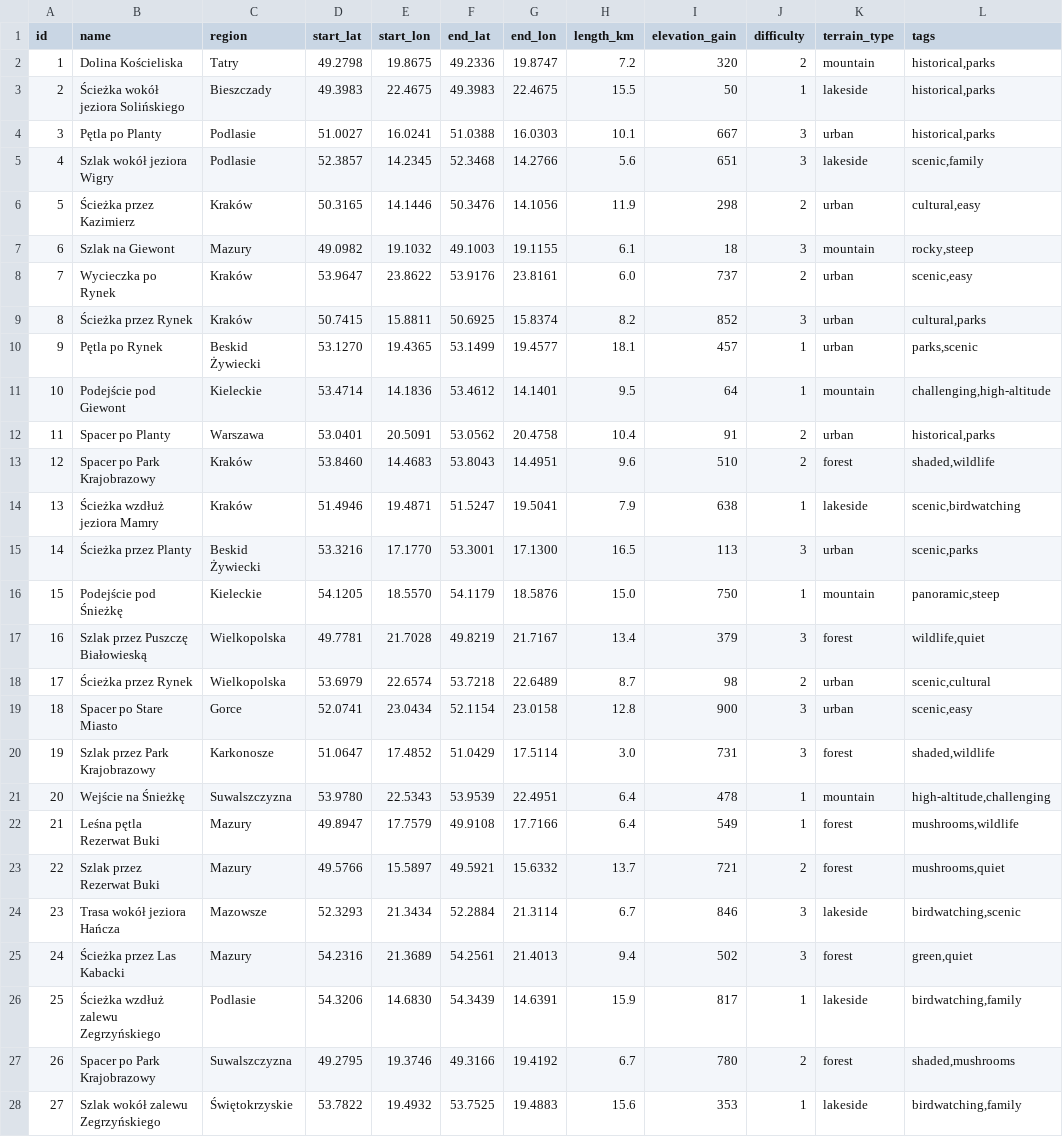
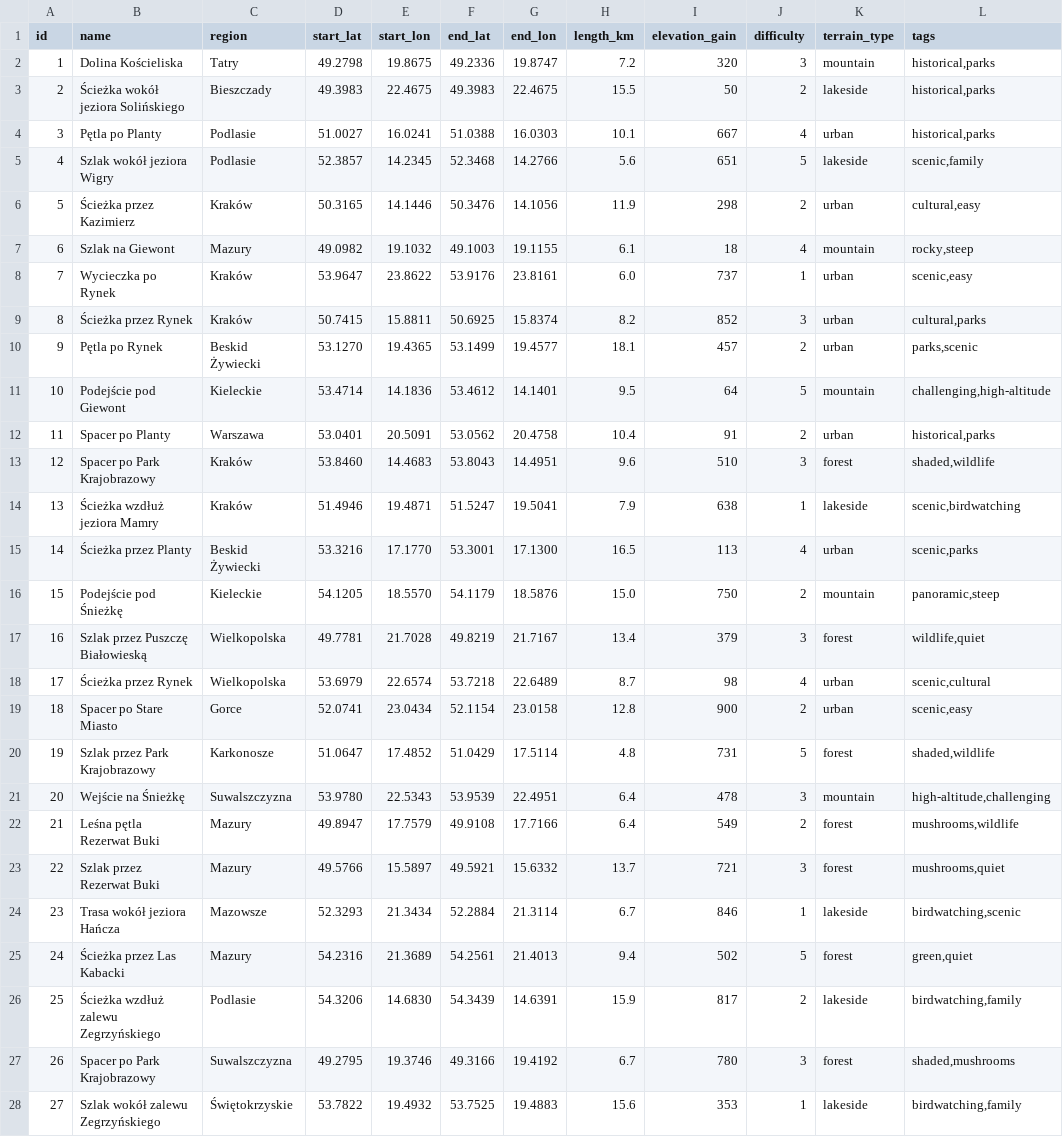
Before and after one commit to blazejOz/Hiking_Trails_Recomendator, a CSV file: data/legacy/routes.csv, drawn as a sheet; only a part is shown; the diff covers the shown part only.

```diff
--- a/data/legacy/routes.csv
+++ b/data/legacy/routes.csv
@@ -1,28 +1,28 @@
 id,name,region,start_lat,start_lon,end_lat,end_lon,length_km,elevation_gain,difficulty,terrain_type,tags
-1,Dolina Kościeliska,Tatry,49.2798,19.8675,49.2336,19.8747,7.2,320,2,mountain,"historical,parks"
-2,Ścieżka wokół jeziora Solińskiego,Bieszczady,49.3983,22.4675,49.3983,22.4675,15.5,50,1,lakeside,"historical,parks"
-3,Pętla po Planty,Podlasie,51.0027,16.0241,51.0388,16.0303,10.1,667,3,urban,"historical,parks"
-4,Szlak wokół jeziora Wigry,Podlasie,52.3857,14.2345,52.3468,14.2766,5.6,651,3,lakeside,"scenic,family"
+1,Dolina Kościeliska,Tatry,49.2798,19.8675,49.2336,19.8747,7.2,320,3,mountain,"historical,parks"
+2,Ścieżka wokół jeziora Solińskiego,Bieszczady,49.3983,22.4675,49.3983,22.4675,15.5,50,2,lakeside,"historical,parks"
+3,Pętla po Planty,Podlasie,51.0027,16.0241,51.0388,16.0303,10.1,667,4,urban,"historical,parks"
+4,Szlak wokół jeziora Wigry,Podlasie,52.3857,14.2345,52.3468,14.2766,5.6,651,5,lakeside,"scenic,family"
 5,Ścieżka przez Kazimierz,Kraków,50.3165,14.1446,50.3476,14.1056,11.9,298,2,urban,"cultural,easy"
-6,Szlak na Giewont,Mazury,49.0982,19.1032,49.1003,19.1155,6.1,18,3,mountain,"rocky,steep"
-7,Wycieczka po Rynek,Kraków,53.9647,23.8622,53.9176,23.8161,6.0,737,2,urban,"scenic,easy"
+6,Szlak na Giewont,Mazury,49.0982,19.1032,49.1003,19.1155,6.1,18,4,mountain,"rocky,steep"
+7,Wycieczka po Rynek,Kraków,53.9647,23.8622,53.9176,23.8161,6.0,737,1,urban,"scenic,easy"
 8,Ścieżka przez Rynek,Kraków,50.7415,15.8811,50.6925,15.8374,8.2,852,3,urban,"cultural,parks"
-9,Pętla po Rynek,Beskid Żywiecki,53.1270,19.4365,53.1499,19.4577,18.1,457,1,urban,"parks,scenic"
-10,Podejście pod Giewont,Kieleckie,53.4714,14.1836,53.4612,14.1401,9.5,64,1,mountain,"challenging,high-altitude"
+9,Pętla po Rynek,Beskid Żywiecki,53.1270,19.4365,53.1499,19.4577,18.1,457,2,urban,"parks,scenic"
+10,Podejście pod Giewont,Kieleckie,53.4714,14.1836,53.4612,14.1401,9.5,64,5,mountain,"challenging,high-altitude"
 11,Spacer po Planty,Warszawa,53.0401,20.5091,53.0562,20.4758,10.4,91,2,urban,"historical,parks"
-12,Spacer po Park Krajobrazowy,Kraków,53.8460,14.4683,53.8043,14.4951,9.6,510,2,forest,"shaded,wildlife"
+12,Spacer po Park Krajobrazowy,Kraków,53.8460,14.4683,53.8043,14.4951,9.6,510,3,forest,"shaded,wildlife"
 13,Ścieżka wzdłuż jeziora Mamry,Kraków,51.4946,19.4871,51.5247,19.5041,7.9,638,1,lakeside,"scenic,birdwatching"
-14,Ścieżka przez Planty,Beskid Żywiecki,53.3216,17.1770,53.3001,17.1300,16.5,113,3,urban,"scenic,parks"
-15,Podejście pod Śnieżkę,Kieleckie,54.1205,18.5570,54.1179,18.5876,15.0,750,1,mountain,"panoramic,steep"
+14,Ścieżka przez Planty,Beskid Żywiecki,53.3216,17.1770,53.3001,17.1300,16.5,113,4,urban,"scenic,parks"
+15,Podejście pod Śnieżkę,Kieleckie,54.1205,18.5570,54.1179,18.5876,15.0,750,2,mountain,"panoramic,steep"
 16,Szlak przez Puszczę Białowieską,Wielkopolska,49.7781,21.7028,49.8219,21.7167,13.4,379,3,forest,"wildlife,quiet"
-17,Ścieżka przez Rynek,Wielkopolska,53.6979,22.6574,53.7218,22.6489,8.7,98,2,urban,"scenic,cultural"
-18,Spacer po Stare Miasto,Gorce,52.0741,23.0434,52.1154,23.0158,12.8,900,3,urban,"scenic,easy"
-19,Szlak przez Park Krajobrazowy,Karkonosze,51.0647,17.4852,51.0429,17.5114,3.0,731,3,forest,"shaded,wildlife"
-20,Wejście na Śnieżkę,Suwalszczyzna,53.9780,22.5343,53.9539,22.4951,6.4,478,1,mountain,"high-altitude,challenging"
-21,Leśna pętla Rezerwat Buki,Mazury,49.8947,17.7579,49.9108,17.7166,6.4,549,1,forest,"mushrooms,wildlife"
-22,Szlak przez Rezerwat Buki,Mazury,49.5766,15.5897,49.5921,15.6332,13.7,721,2,forest,"mushrooms,quiet"
-23,Trasa wokół jeziora Hańcza,Mazowsze,52.3293,21.3434,52.2884,21.3114,6.7,846,3,lakeside,"birdwatching,scenic"
-24,Ścieżka przez Las Kabacki,Mazury,54.2316,21.3689,54.2561,21.4013,9.4,502,3,forest,"green,quiet"
-25,Ścieżka wzdłuż zalewu Zegrzyńskiego,Podlasie,54.3206,14.6830,54.3439,14.6391,15.9,817,1,lakeside,"birdwatching,family"
-26,Spacer po Park Krajobrazowy,Suwalszczyzna,49.2795,19.3746,49.3166,19.4192,6.7,780,2,forest,"shaded,mushrooms"
+17,Ścieżka przez Rynek,Wielkopolska,53.6979,22.6574,53.7218,22.6489,8.7,98,4,urban,"scenic,cultural"
+18,Spacer po Stare Miasto,Gorce,52.0741,23.0434,52.1154,23.0158,12.8,900,2,urban,"scenic,easy"
+19,Szlak przez Park Krajobrazowy,Karkonosze,51.0647,17.4852,51.0429,17.5114,4.8,731,5,forest,"shaded,wildlife"
+20,Wejście na Śnieżkę,Suwalszczyzna,53.9780,22.5343,53.9539,22.4951,6.4,478,3,mountain,"high-altitude,challenging"
+21,Leśna pętla Rezerwat Buki,Mazury,49.8947,17.7579,49.9108,17.7166,6.4,549,2,forest,"mushrooms,wildlife"
+22,Szlak przez Rezerwat Buki,Mazury,49.5766,15.5897,49.5921,15.6332,13.7,721,3,forest,"mushrooms,quiet"
+23,Trasa wokół jeziora Hańcza,Mazowsze,52.3293,21.3434,52.2884,21.3114,6.7,846,1,lakeside,"birdwatching,scenic"
+24,Ścieżka przez Las Kabacki,Mazury,54.2316,21.3689,54.2561,21.4013,9.4,502,5,forest,"green,quiet"
+25,Ścieżka wzdłuż zalewu Zegrzyńskiego,Podlasie,54.3206,14.6830,54.3439,14.6391,15.9,817,2,lakeside,"birdwatching,family"
+26,Spacer po Park Krajobrazowy,Suwalszczyzna,49.2795,19.3746,49.3166,19.4192,6.7,780,3,forest,"shaded,mushrooms"
 27,Szlak wokół zalewu Zegrzyńskiego,Świętokrzyskie,53.7822,19.4932,53.7525,19.4883,15.6,353,1,lakeside,"birdwatching,family"
```
Also changed, not shown: 8 added rows and 5 edited cells elsewhere in this file, 1 other file.
